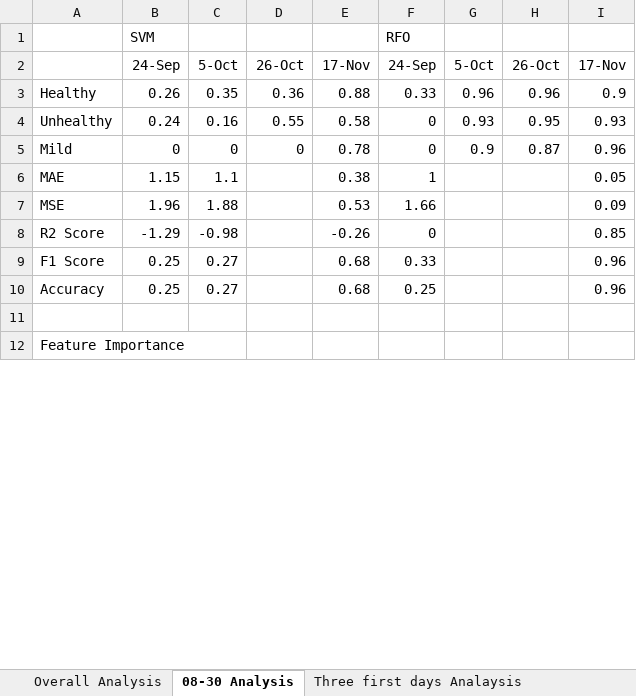
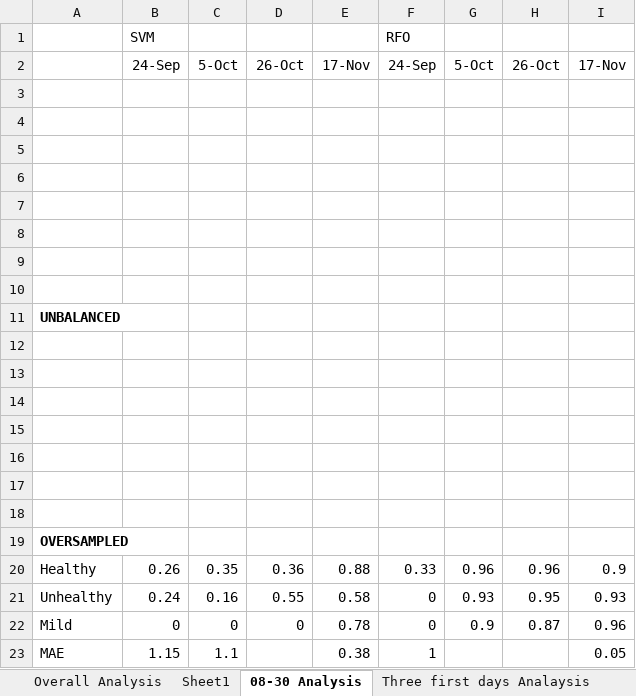
Before and after one commit to felipealencar/plant-disease-prediction, an Excel workbook: results.xlsx, sheet 08-30 Analysis, drawn as a sheet; only a part is shown; the shorter side is filled out with more unchanged rows; values as stored, in another font and other column widths than the file's, no borders; charts and pictures not drawn; the diff covers the shown part only; the diff names each change by its address in the sheet, - before the commit and + after, or states it on an @@ line.

```diff
--- a/results.xlsx (sheet 08-30 Analysis)
+++ b/results.xlsx (sheet 08-30 Analysis)
+sheet tab: Sheet1
+row 3: (empty)
+row 4: (empty)
+row 5: (empty)
+row 6: (empty)
+row 7: (empty)
+row 8: (empty)
+row 9: (empty)
+row 10: (empty)
+row 11: UNBALANCED
+row 12: (empty)
+row 13: (empty)
+row 14: (empty)
+row 15: (empty)
+row 16: (empty)
+row 17: (empty)
+row 18: (empty)
+row 19: OVERSAMPLED
```
Also changed, not shown: 16 edited cells elsewhere in this sheet, charts or pictures, 2 other files.
